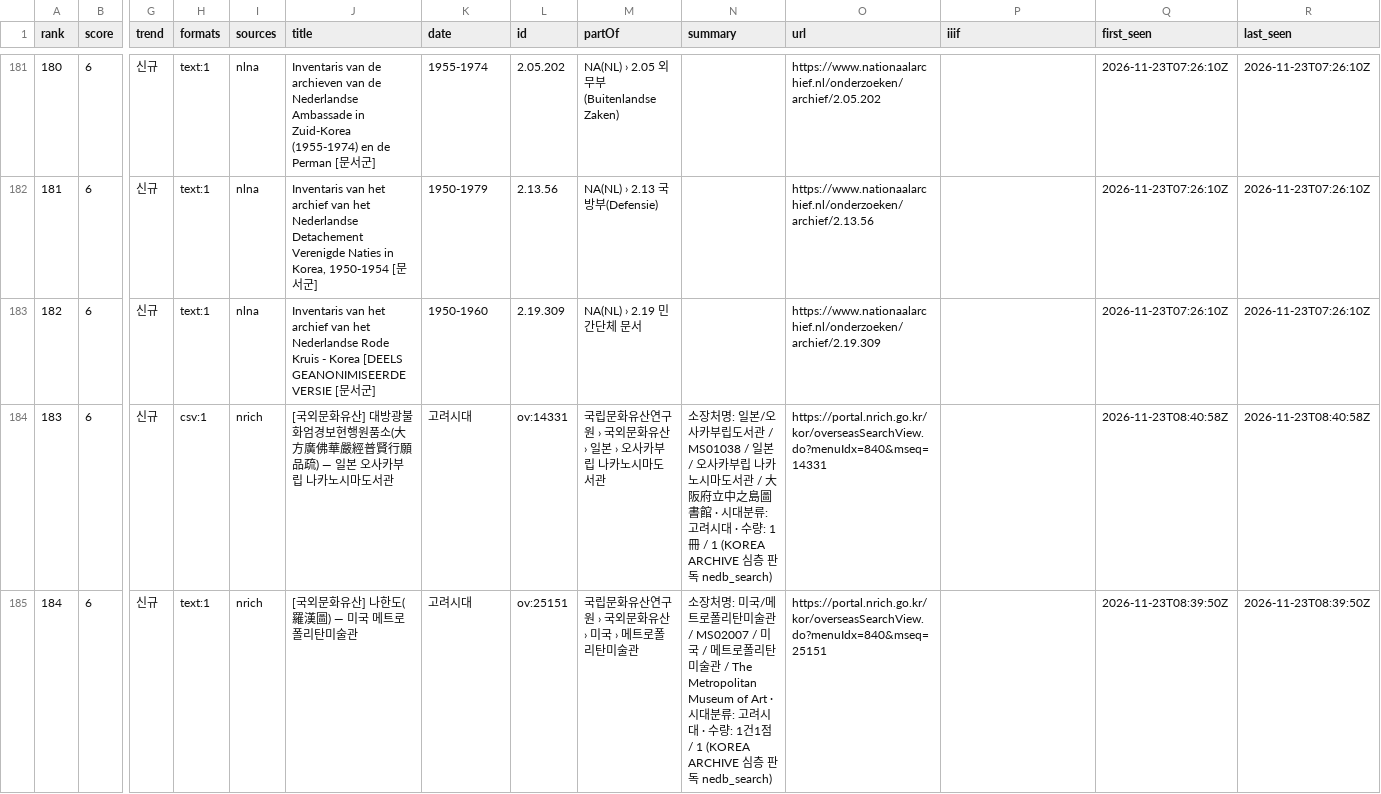
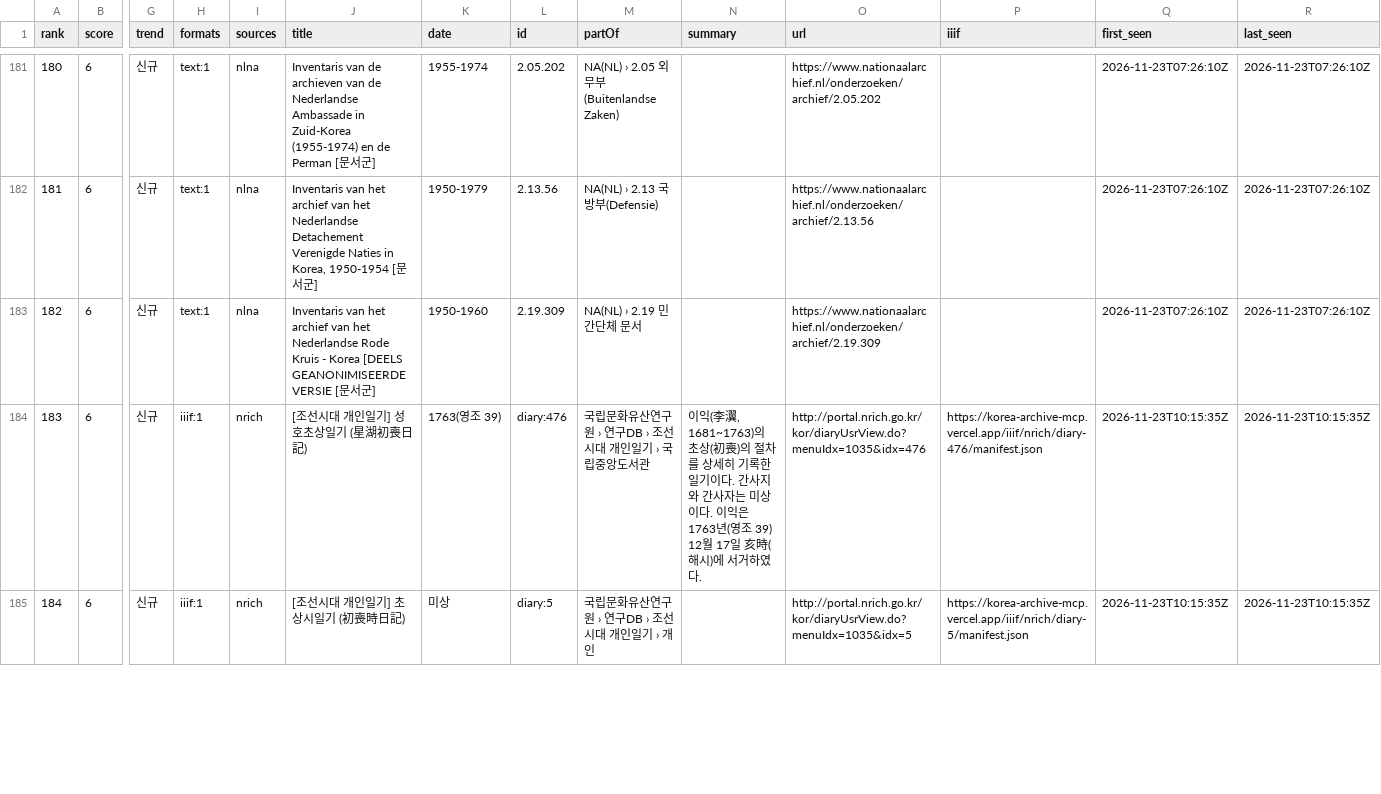
Before and after one commit to changgi/korea-archive-mcp, a CSV file: docs/data/popular.csv, drawn as a sheet; only a part is shown, gaps mark what is left out; the diff covers the shown part only; the diff names each change by its address in the sheet, - before the commit and + after, or states it on an @@ line.

```diff
--- a/docs/data/popular.csv
+++ b/docs/data/popular.csv
-H184 (formats): csv:1
+H184 (formats): iiif:1
-J184 (title): [국외문화유산] 대방광불화엄경보현행원품소(大方廣佛華嚴經普賢行願品疏) — 일본 오사카부립 나카노시마도서관
+J184 (title): [조선시대 개인일기] 성호초상일기 (星湖初喪日記)
-K184 (date): 고려시대
+K184 (date): 1763(영조 39)
-L184 (id): ov:14331
+L184 (id): diary:476
-M184 (partOf): 국립문화유산연구원 › 국외문화유산 › 일본 › 오사카부립 나카노시마도서관
+M184 (partOf): 국립문화유산연구원 › 연구DB › 조선시대 개인일기 › 국립중앙도서관
-N184 (summary): 소장처명: 일본/오사카부립도서관 / MS01038 / 일본 / 오사카부립 나카노시마도서관 / 大阪府立中之島圖書館 · 시대분류: 고려시대 · 수량: 1冊 / 1 (KOREA ARCHIVE 심층 판독 nedb_search)
+N184 (summary): 이익(李瀷, 1681~1763)의 초상(初喪)의 절차를 상세히 기록한 일기이다. 간사지와 간사자는 미상이다. 이익은 1763년(영조 39) 12월 17일 亥時(해시)에 서거하였다.
-O184 (url): https://portal.nrich.go.kr/kor/overseasSearchView.do?menuIdx=840&mseq=14331
+O184 (url): http://portal.nrich.go.kr/kor/diaryUsrView.do?menuIdx=1035&idx=476
-P184 (iiif): (empty)
+P184 (iiif): https://korea-archive-mcp.vercel.app/iiif/nrich/diary-476/manifest.json
-Q184 (first_seen): 2026-11-23T08:40:58Z
+Q184 (first_seen): 2026-11-23T10:15:35Z
-R184 (last_seen): 2026-11-23T08:40:58Z
+R184 (last_seen): 2026-11-23T10:15:35Z
-H185 (formats): text:1
+H185 (formats): iiif:1
-J185 (title): [국외문화유산] 나한도(羅漢圖) — 미국 메트로폴리탄미술관
+J185 (title): [조선시대 개인일기] 초상시일기 (初喪時日記)
-K185 (date): 고려시대
+K185 (date): 미상
-L185 (id): ov:25151
+L185 (id): diary:5
-M185 (partOf): 국립문화유산연구원 › 국외문화유산 › 미국 › 메트로폴리탄미술관
+M185 (partOf): 국립문화유산연구원 › 연구DB › 조선시대 개인일기 › 개인
-N185 (summary): 소장처명: 미국/메트로폴리탄미술관 / MS02007 / 미국 / 메트로폴리탄미술관 / The Metropolitan Museum of Art · 시대분류: 고려시대 · 수량: 1건1점 / 1 (KOREA ARCHIVE 심층 판독 nedb_search)
+N185 (summary): (empty)
-O185 (url): https://portal.nrich.go.kr/kor/overseasSearchView.do?menuIdx=840&mseq=25151
+O185 (url): http://portal.nrich.go.kr/kor/diaryUsrView.do?menuIdx=1035&idx=5
-P185 (iiif): (empty)
+P185 (iiif): https://korea-archive-mcp.vercel.app/iiif/nrich/diary-5/manifest.json
-Q185 (first_seen): 2026-11-23T08:39:50Z
+Q185 (first_seen): 2026-11-23T10:15:35Z
-R185 (last_seen): 2026-11-23T08:39:50Z
+R185 (last_seen): 2026-11-23T10:15:35Z
```
Also changed, not shown: 121 edited cells elsewhere in this file, docs/data/overseas_holders.csv, 12 other files.
